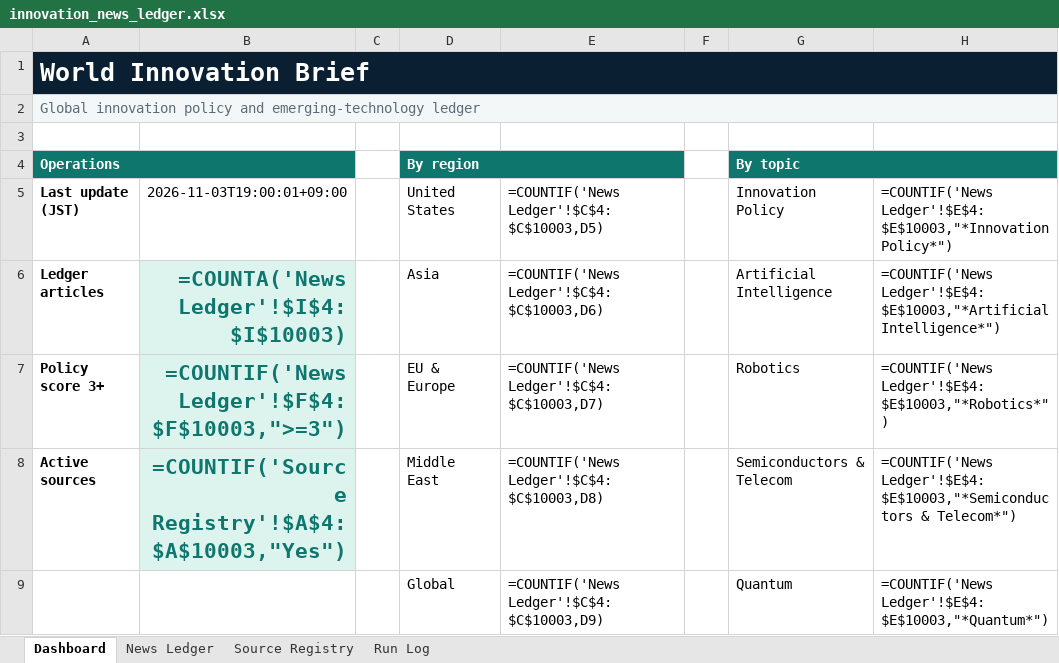
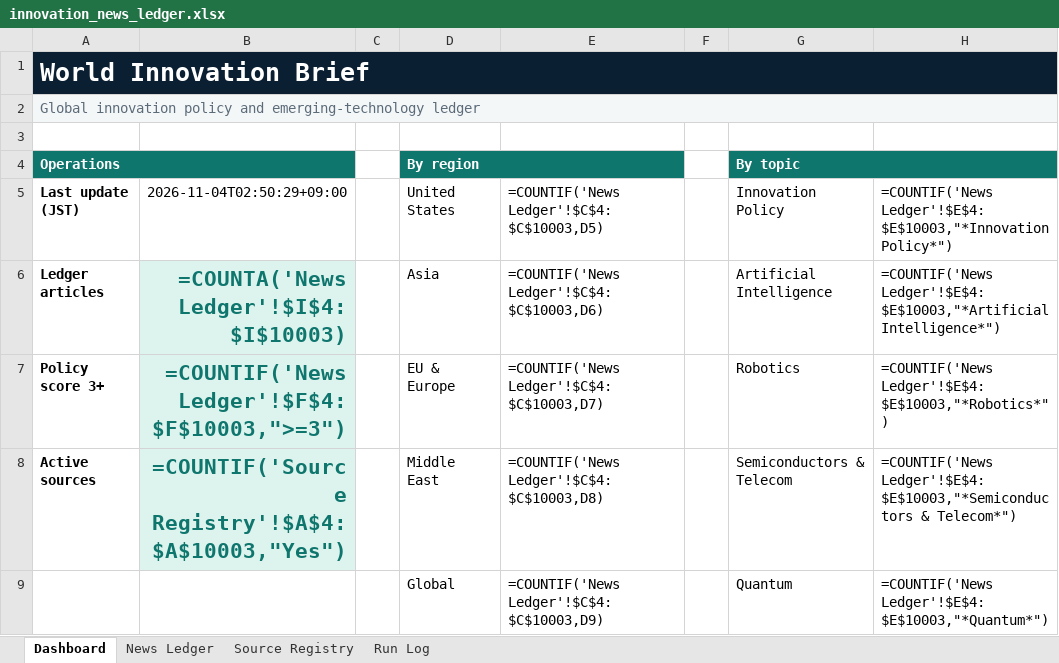
Before and after one commit to yagiharuka/innovation-news, an Excel workbook: docs/innovation_news_ledger.xlsx, sheet Dashboard, drawn as a sheet; only a part is shown; values as stored, in another font and other column widths than the file's, no borders; formulas without a stored value are shown as written; the diff names each change by its address in the sheet, - before the commit and + after, or states it on an @@ line.

```diff
--- a/docs/innovation_news_ledger.xlsx (sheet Dashboard)
+++ b/docs/innovation_news_ledger.xlsx (sheet Dashboard)
-B5: 2026-11-03T19:00:01+09:00
+B5: 2026-11-04T02:50:29+09:00
```
Also changed, not shown: sheet Run Log, 5 other files.
